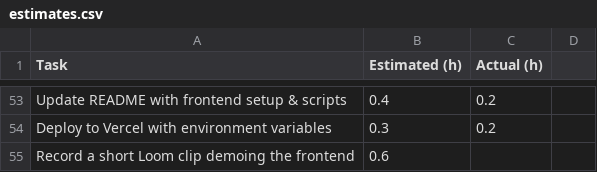
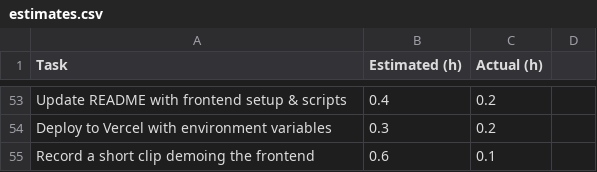
Before and after one commit to johnabednego/sprintsync-frontend, a CSV file: estimates.csv, drawn as a sheet; only a part is shown, gaps mark what is left out.

```diff
--- a/estimates.csv
+++ b/estimates.csv
@@ -54,2 +54,2 @@ Update README with frontend setup & scripts,0.4,0.2
 Deploy to Vercel with environment variables,0.3,0.2
-Record a short Loom clip demoing the frontend,0.6,
+Record a short clip demoing the frontend,0.6,0.1
```
Also changed, not shown: 1 other file.
